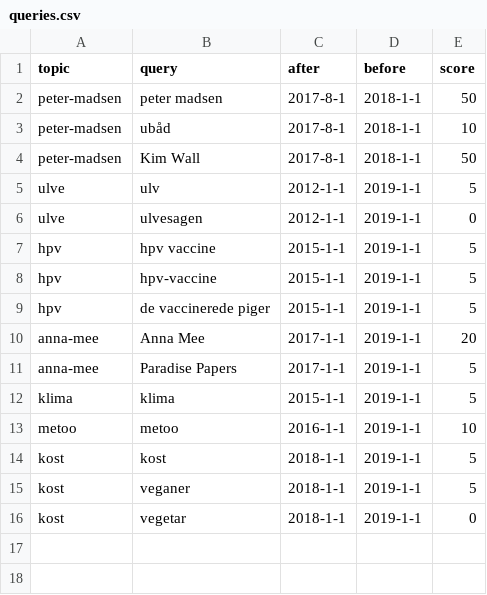
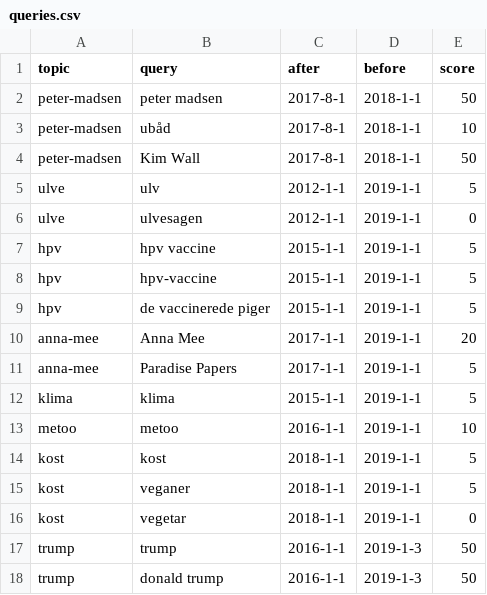
Before and after one commit to danish-stance-detectors/Data, a CSV file: Reddit/queries.csv, drawn as a sheet; the diff names each change by its address in the sheet, - before the commit and + after, or states it on an @@ line.

Commit message:
Add Trump

```diff
--- a/Reddit/queries.csv
+++ b/Reddit/queries.csv
+row 17: trump | trump | 2016-1-1 | 2019-1-3 | 50
+row 18: trump | donald trump | 2016-1-1 | 2019-1-3 | 50
```
